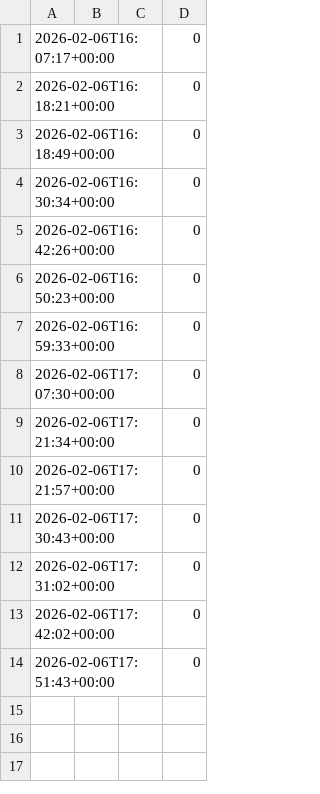
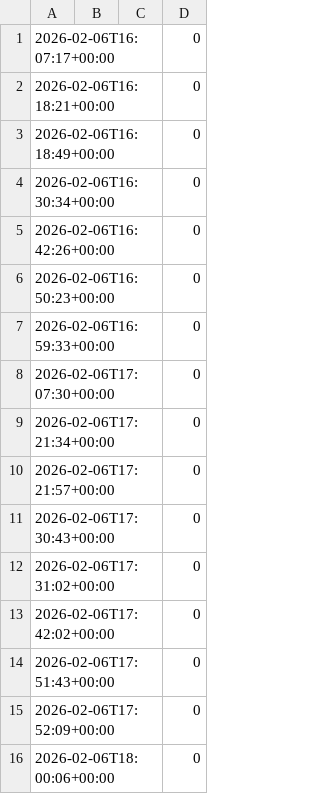
Before and after one commit to bigdegenenergy/open-cloud-ops, a CSV file: .claude/metrics/quality_checks.csv, drawn as a sheet.

```diff
--- a/.claude/metrics/quality_checks.csv
+++ b/.claude/metrics/quality_checks.csv
@@ -14 +14,3 @@
 2026-02-06T17:51:43+00:00,,,0
+2026-02-06T17:52:09+00:00,,,0
+2026-02-06T18:00:06+00:00,,,0
```
